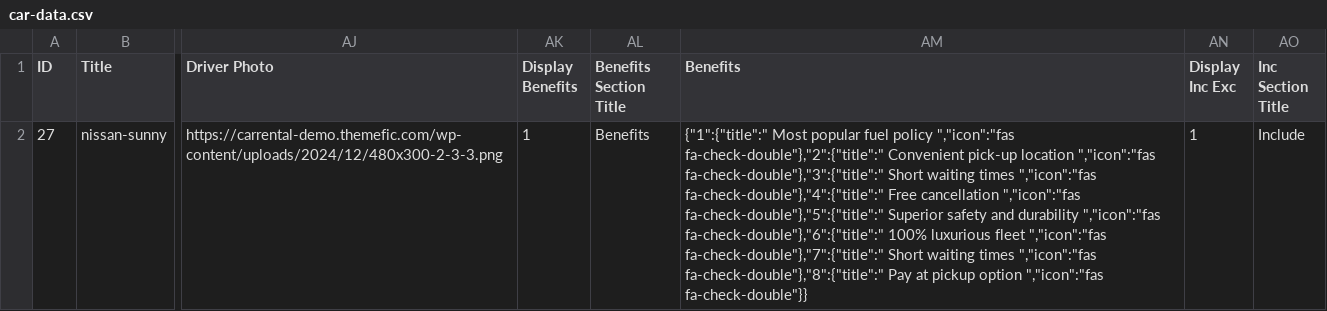
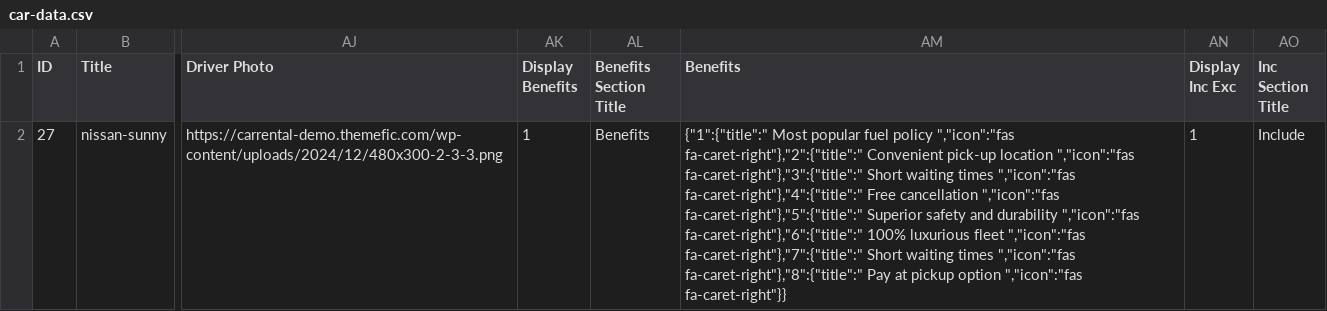
Before and after one commit to WordPressBugBounty/plugins-tourfic, a CSV file: tourfic/assets/demo/car-data.csv, drawn as a sheet; only a part is shown, gaps mark what is left out; the diff names each change by its address in the sheet, - before the commit and + after, or states it on an @@ line.

```diff
--- a/tourfic/assets/demo/car-data.csv
+++ b/tourfic/assets/demo/car-data.csv
-AM2 (Benefits): …policy ","icon":"fas fa-check-double"},"2":{"title":" Convenient pick-up location ","icon":"fas fa-check-double"},"3":{"title":" Short waiting times ","icon":"fas fa-check-double"},"4":{"title":" Free cancellation ","icon":"fas fa-check-double"},"5":{"title":" Superior safety and durability ","icon":"fas fa-check-double"},"6":{"title":" 100% luxurious fleet ","icon":"fas fa-check-double"},"7":{"title":" Short waiting times ","icon":"fas fa-check-double"},"8":{"title":" Pay at pickup option ","icon":"fas fa-check-double"}}
+AM2 (Benefits): …policy ","icon":"fas fa-caret-right"},"2":{"title":" Convenient pick-up location ","icon":"fas fa-caret-right"},"3":{"title":" Short waiting times ","icon":"fas fa-caret-right"},"4":{"title":" Free cancellation ","icon":"fas fa-caret-right"},"5":{"title":" Superior safety and durability ","icon":"fas fa-caret-right"},"6":{"title":" 100% luxurious fleet ","icon":"fas fa-caret-right"},"7":{"title":" Short waiting times ","icon":"fas fa-caret-right"},"8":{"title":" Pay at pickup option ","icon":"fas fa-caret-right"}}
```
Also changed, not shown: 59 other files.
